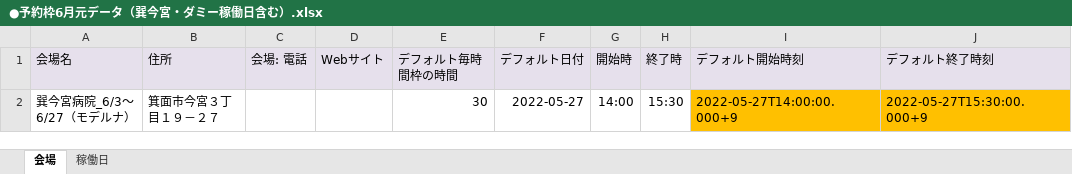
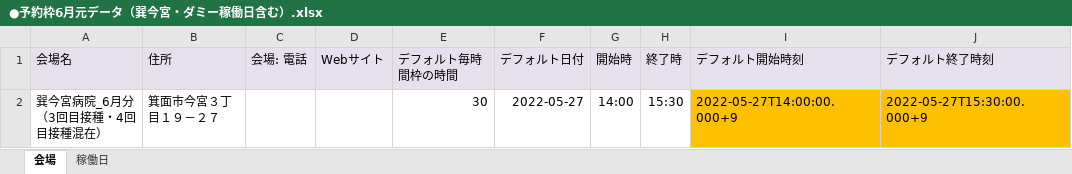
Before and after one commit to 78tch/VaccineYoyaku, an Excel workbook: 6Timetable/data/20220525/●予約枠6月元データ（巽今宮・ダミー稼働日含む）.xlsx, sheet 会場, drawn as a sheet; values as stored, in another font and other column widths than the file's, no borders; the diff names each change by its address in the sheet, - before the commit and + after, or states it on an @@ line.

```diff
--- a/6Timetable/data/20220525/●予約枠6月元データ（巽今宮・ダミー稼働日含む）.xlsx (sheet 会場)
+++ b/6Timetable/data/20220525/●予約枠6月元データ（巽今宮・ダミー稼働日含む）.xlsx (sheet 会場)
-A2 (会場名): 巽今宮病院_6/3～6/27（モデルナ）
+A2 (会場名): 巽今宮病院_6月分（3回目接種・4回目接種混在）
```
Also changed, not shown: sheet 稼働日, 3 other files.
